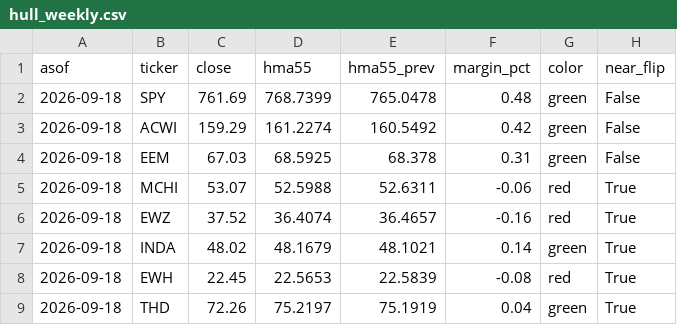
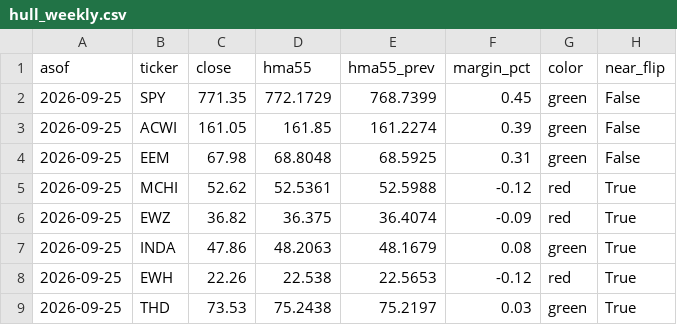
Before and after one commit to 8wy88kzpj9-pixel/hull-price-pipeline, a CSV file: data/hull_weekly.csv, drawn as a sheet; only a part is shown; the diff covers the shown part only.

```diff
--- a/data/hull_weekly.csv
+++ b/data/hull_weekly.csv
@@ -1,9 +1,9 @@
 asof,ticker,close,hma55,hma55_prev,margin_pct,color,near_flip
-2026-09-18,SPY,761.69,768.7399,765.0478,0.48,green,False
-2026-09-18,ACWI,159.29,161.2274,160.5492,0.42,green,False
-2026-09-18,EEM,67.03,68.5925,68.378,0.31,green,False
-2026-09-18,MCHI,53.07,52.5988,52.6311,-0.06,red,True
-2026-09-18,EWZ,37.52,36.4074,36.4657,-0.16,red,True
-2026-09-18,INDA,48.02,48.1679,48.1021,0.14,green,True
-2026-09-18,EWH,22.45,22.5653,22.5839,-0.08,red,True
-2026-09-18,THD,72.26,75.2197,75.1919,0.04,green,True
+2026-09-25,SPY,771.35,772.1729,768.7399,0.45,green,False
+2026-09-25,ACWI,161.05,161.85,161.2274,0.39,green,False
+2026-09-25,EEM,67.98,68.8048,68.5925,0.31,green,False
+2026-09-25,MCHI,52.62,52.5361,52.5988,-0.12,red,True
+2026-09-25,EWZ,36.82,36.375,36.4074,-0.09,red,True
+2026-09-25,INDA,47.86,48.2063,48.1679,0.08,green,True
+2026-09-25,EWH,22.26,22.538,22.5653,-0.12,red,True
+2026-09-25,THD,73.53,75.2438,75.2197,0.03,green,True
```
Also changed, not shown: 152 edited cells elsewhere in this file, data/hull3d.csv, data/vol_indices.csv, 4 other files.
